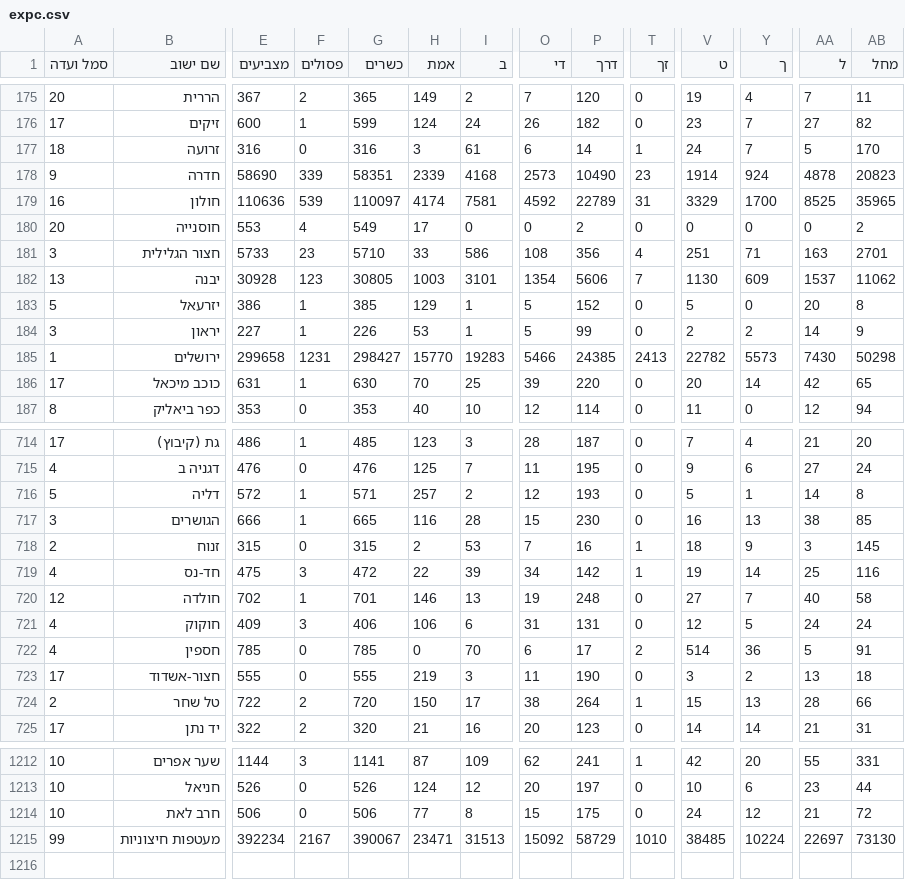
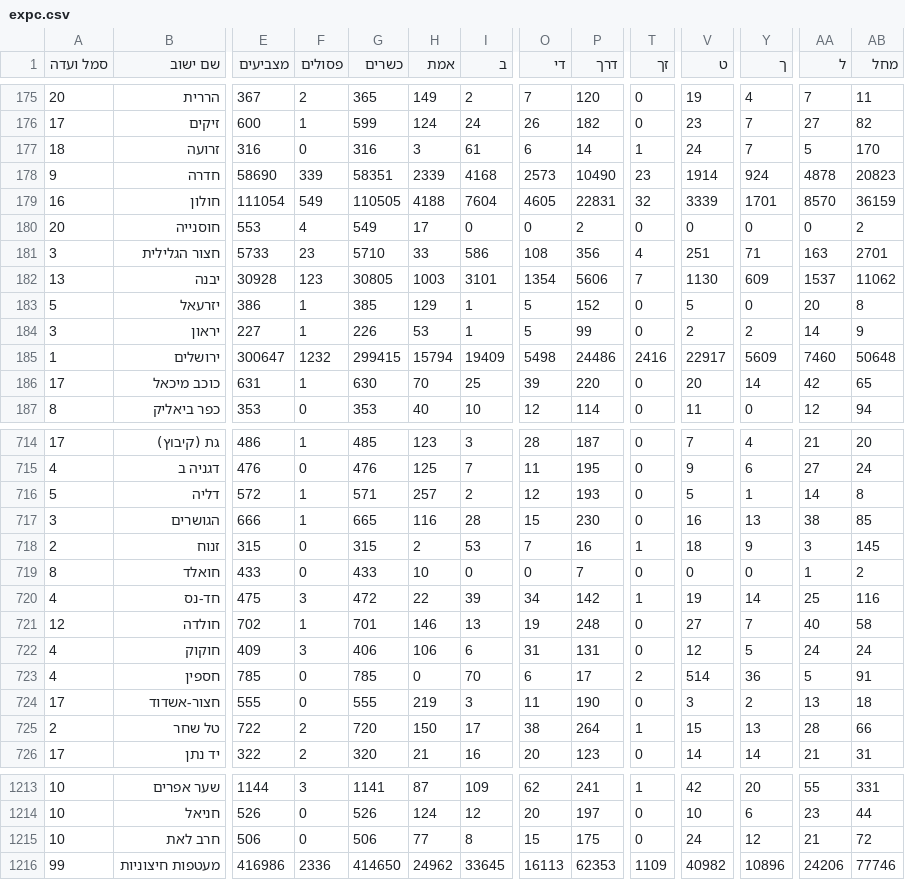
Before and after one commit to angrisanidj/risultati-israele, a CSV file: dati/live/expc.csv, drawn as a sheet; only a part is shown, gaps mark what is left out; addresses are those after the commit; rows hold the shown columns only; the diff covers the shown part only; the diff names each change by its address in the sheet, - before the commit and + after, or states it on an @@ line.

```diff
--- a/dati/live/expc.csv
+++ b/dati/live/expc.csv
-E179 (מצביעים): 110636
+E179 (מצביעים): 111054
-F179 (פסולים): 539
+F179 (פסולים): 549
-G179 (כשרים): 110097
+G179 (כשרים): 110505
-H179 (אמת): 4174
+H179 (אמת): 4188
-I179 (ב): 7581
+I179 (ב): 7604
-O179 (די): 4592
+O179 (די): 4605
-P179 (דרך): 22789
+P179 (דרך): 22831
-T179 (זך): 31
+T179 (זך): 32
-V179 (ט): 3329
+V179 (ט): 3339
-Y179 (ך): 1700
+Y179 (ך): 1701
-AA179 (ל): 8525
+AA179 (ל): 8570
-AB179 (מחל): 35965
+AB179 (מחל): 36159
-E185 (מצביעים): 299658
+E185 (מצביעים): 300647
-F185 (פסולים): 1231
+F185 (פסולים): 1232
-G185 (כשרים): 298427
+G185 (כשרים): 299415
-H185 (אמת): 15770
+H185 (אמת): 15794
-I185 (ב): 19283
+I185 (ב): 19409
-O185 (די): 5466
+O185 (די): 5498
-P185 (דרך): 24385
+P185 (דרך): 24486
-T185 (זך): 2413
+T185 (זך): 2416
-V185 (ט): 22782
+V185 (ט): 22917
-Y185 (ך): 5573
+Y185 (ך): 5609
-AA185 (ל): 7430
+AA185 (ל): 7460
-AB185 (מחל): 50298
+AB185 (מחל): 50648
+row 719: 8 | חואלד | 433 | 0 | 433 | 10 | 0 | 0 | 7 | 0 | 0 | 0 | 1 | 2
-E1216 (מצביעים): 392234
+E1216 (מצביעים): 416986
-F1216 (פסולים): 2167
+F1216 (פסולים): 2336
-G1216 (כשרים): 390067
+G1216 (כשרים): 414650
-H1216 (אמת): 23471
+H1216 (אמת): 24962
-I1216 (ב): 31513
+I1216 (ב): 33645
-O1216 (די): 15092
+O1216 (די): 16113
-P1216 (דרך): 58729
+P1216 (דרך): 62353
-T1216 (זך): 1010
+T1216 (זך): 1109
-V1216 (ט): 38485
+V1216 (ט): 40982
-Y1216 (ך): 10224
+Y1216 (ך): 10896
-AA1216 (ל): 22697
+AA1216 (ל): 24206
-AB1216 (מחל): 73130
+AB1216 (מחל): 77746
```
Also changed, not shown: 92 edited cells elsewhere in this file.
